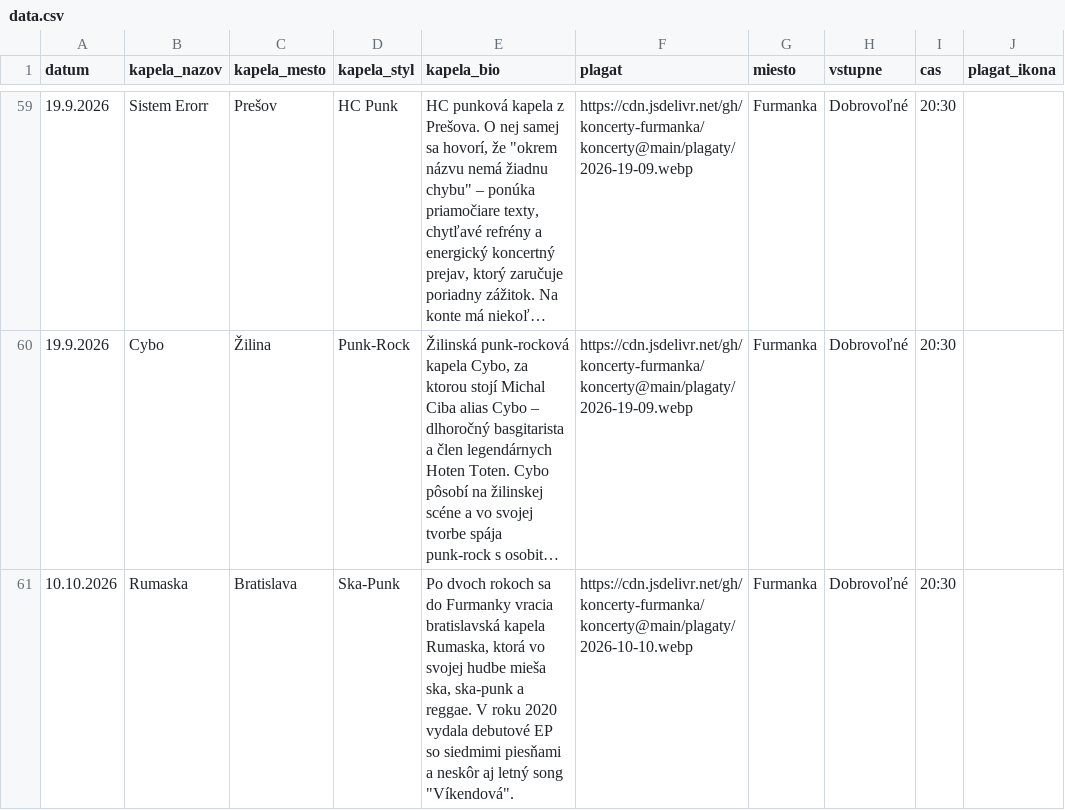
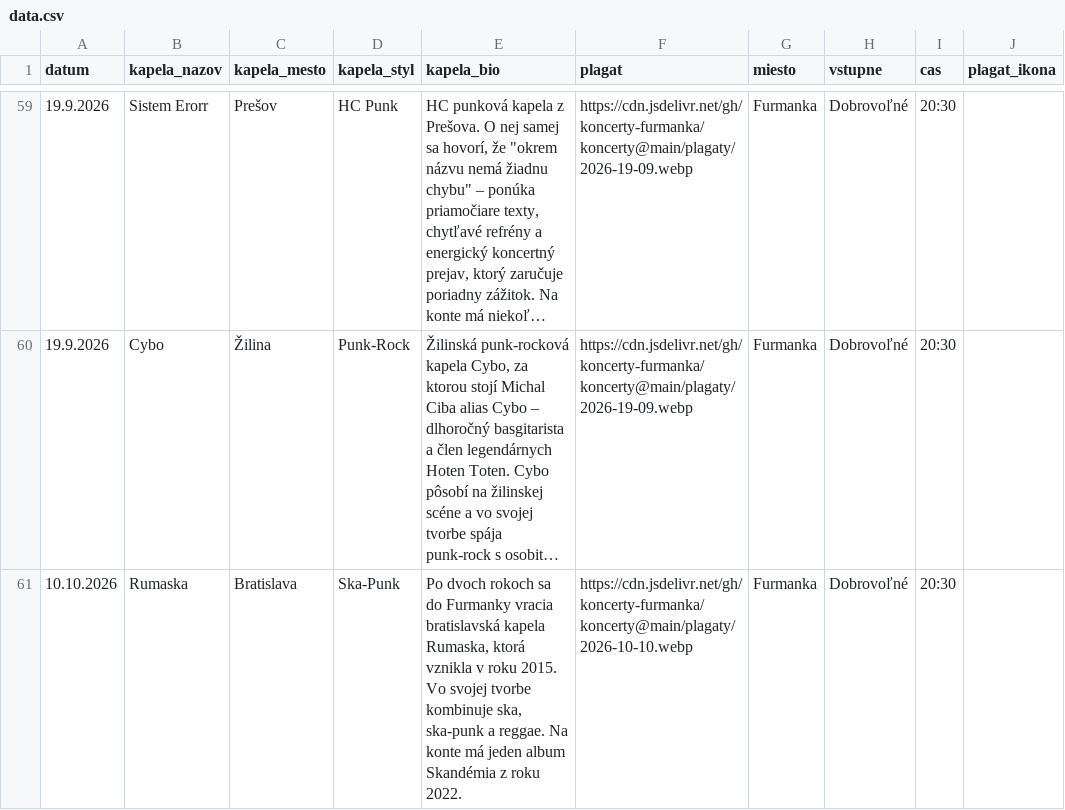
Before and after one commit to koncerty-furmanka/koncerty, a CSV file: data.csv, drawn as a sheet; only a part is shown, gaps mark what is left out; long unchanged cells end in …; the diff covers the shown part only; the diff names each change by its address in the sheet, - before the commit and + after, or states it on an @@ line.

Commit message:
Modify concert entries for Rumaska and The Plan C
Updated concert details for Rumaska and The Plan C, including new descriptions and release information.

```diff
--- a/data.csv
+++ b/data.csv
-E61 (kapela_bio): …Rumaska, ktorá vo svojej hudbe mieša ska, ska-punk a reggae. V roku 2020 vydala debutové EP so siedmimi piesňami a neskôr aj letný song "Víkendová".
+E61 (kapela_bio): …Rumaska, ktorá vznikla v roku 2015. Vo svojej tvorbe kombinuje ska, ska-punk a reggae. Na konte má jeden album Skandémia z roku 2022.
```
Also changed, not shown: 1 edited cell elsewhere in this file.
